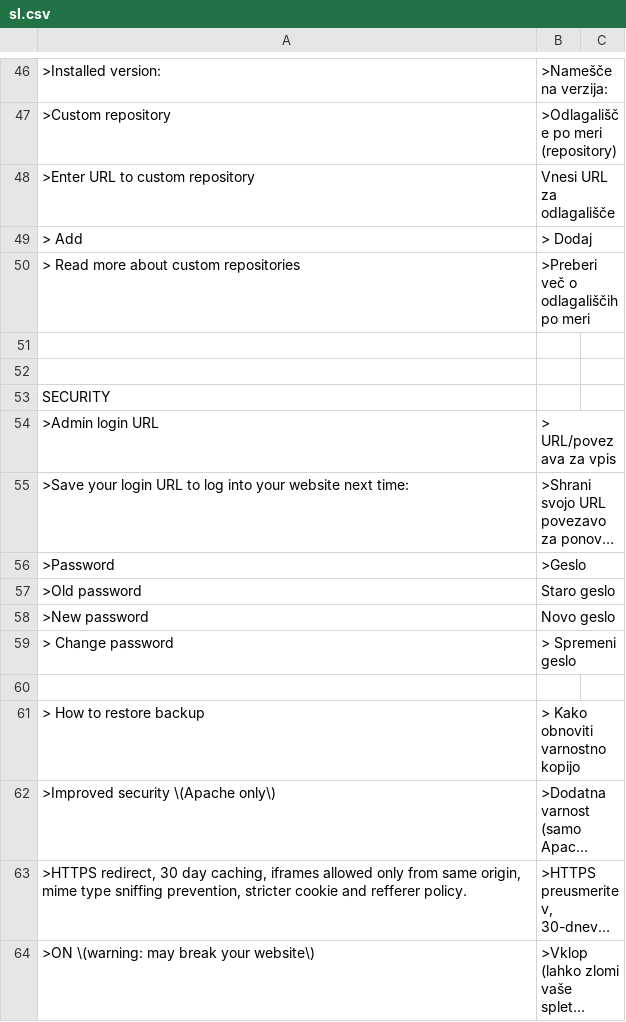
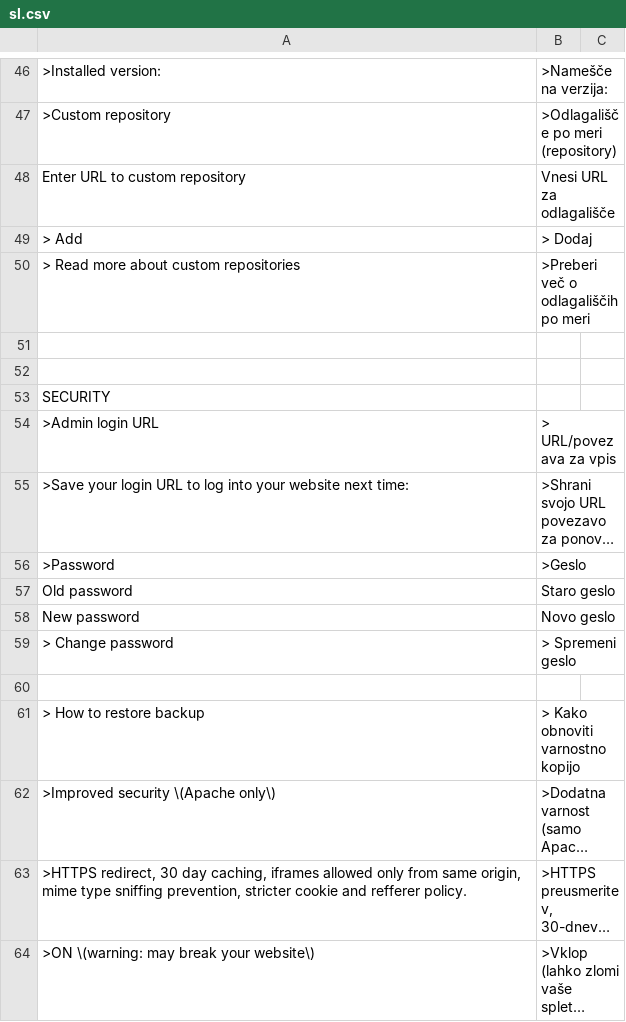
Before and after one commit to spyrou/translation-greek, a CSV file: sl.csv, drawn as a sheet; only a part is shown, gaps mark what is left out; long unchanged cells end in …; the diff names each change by its address in the sheet, - before the commit and + after, or states it on an @@ line.

Commit message:
Update sl.csv

```diff
--- a/sl.csv
+++ b/sl.csv
-A48: >Enter URL to custom repository
+A48: Enter URL to custom repository
-A57: >Old password
+A57: Old password
-A58: >New password
+A58: New password
```
